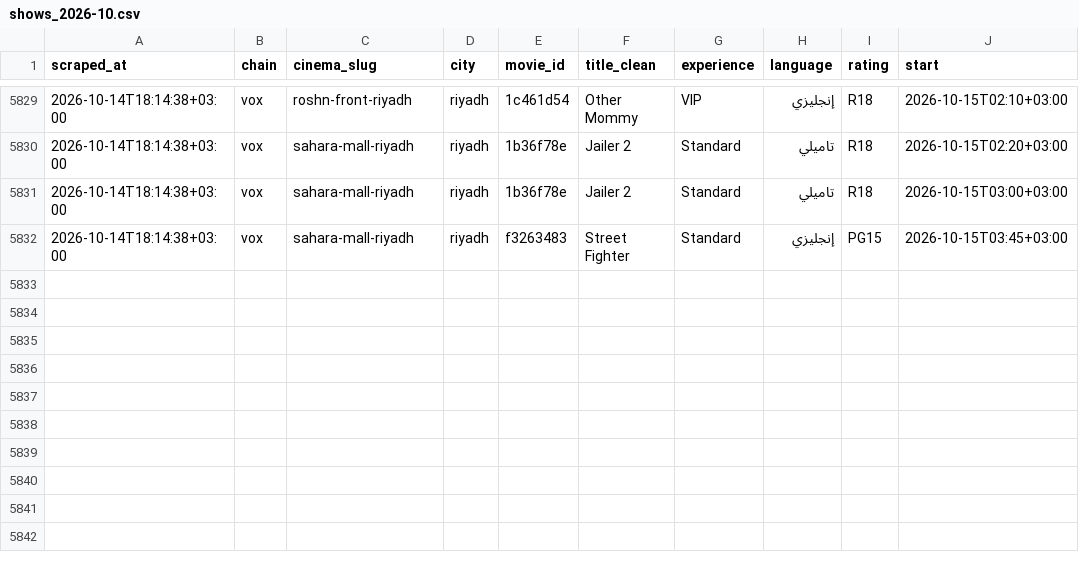
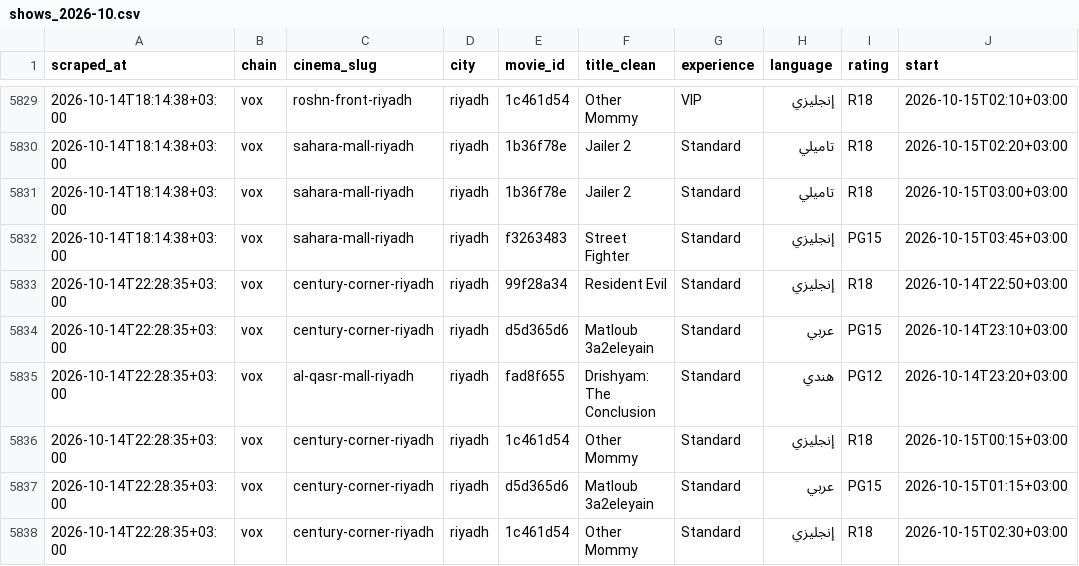
Before and after one commit to AbdulrahmanQz/shasha, a CSV file: data/history/shows_2026-10.csv, drawn as a sheet; only a part is shown, gaps mark what is left out.

```diff
--- a/data/history/shows_2026-10.csv
+++ b/data/history/shows_2026-10.csv
@@ -5832 +5832,7 @@ scraped_at,chain,cinema_slug,city,movie_id,title_clean,experience,language,ratin
 2026-10-14T18:14:38+03:00,vox,sahara-mall-riyadh,riyadh,f3263483,Street Fighter,Standard,إنجليزي,PG15,2026-10-15T03:45+03:00
+2026-10-14T22:28:35+03:00,vox,century-corner-riyadh,riyadh,99f28a34,Resident Evil,Standard,إنجليزي,R18,2026-10-14T22:50+03:00
+2026-10-14T22:28:35+03:00,vox,century-corner-riyadh,riyadh,d5d365d6,Matloub 3a2eleyain,Standard,عربي,PG15,2026-10-14T23:10+03:00
+2026-10-14T22:28:35+03:00,vox,al-qasr-mall-riyadh,riyadh,fad8f655,Drishyam: The Conclusion,Standard,هندي,PG12,2026-10-14T23:20+03:00
+2026-10-14T22:28:35+03:00,vox,century-corner-riyadh,riyadh,1c461d54,Other Mommy,Standard,إنجليزي,R18,2026-10-15T00:15+03:00
+2026-10-14T22:28:35+03:00,vox,century-corner-riyadh,riyadh,d5d365d6,Matloub 3a2eleyain,Standard,عربي,PG15,2026-10-15T01:15+03:00
+2026-10-14T22:28:35+03:00,vox,century-corner-riyadh,riyadh,1c461d54,Other Mommy,Standard,إنجليزي,R18,2026-10-15T02:30+03:00
```
Also changed, not shown: 1 other file.
